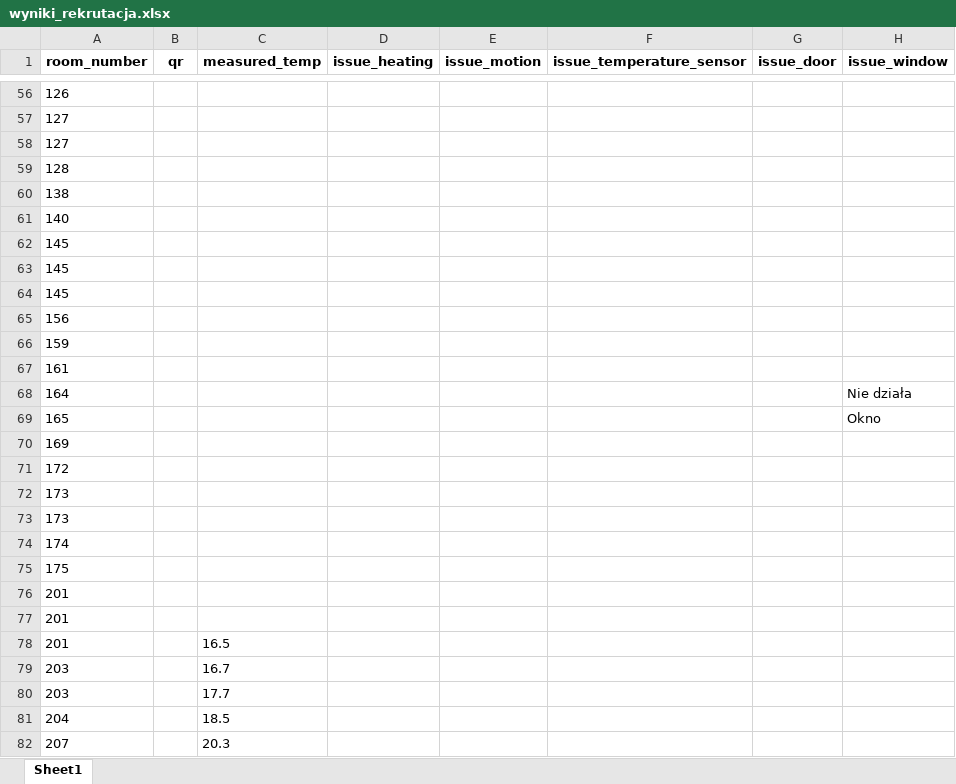
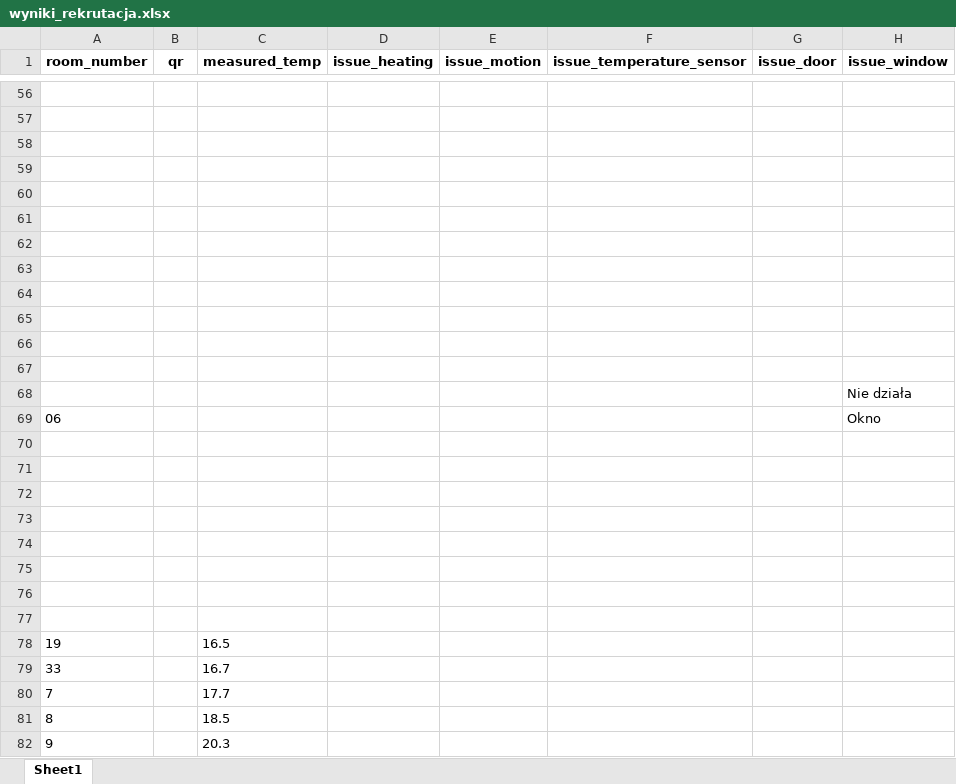
Before and after one commit to Stanczyk190/Zadanie_rekrutacyjne_Grandmetric, an Excel workbook: wyniki_rekrutacja.xlsx, sheet Sheet1, drawn as a sheet; only a part is shown, gaps mark what is left out; values as stored, in another font and other column widths than the file's, no borders; the diff covers the shown part only; the diff names each change by its address in the sheet, - before the commit and + after, or states it on an @@ line.

```diff
--- a/wyniki_rekrutacja.xlsx (sheet Sheet1)
+++ b/wyniki_rekrutacja.xlsx (sheet Sheet1)
-A56 (room_number): 126
+A56 (room_number): (empty)
-A57:A58 (room_number): 127
+A57:A58 (room_number): (empty)
-A59 (room_number): 128
+A59 (room_number): (empty)
-A60 (room_number): 138
+A60 (room_number): (empty)
-A61 (room_number): 140
+A61 (room_number): (empty)
-A62:A64 (room_number): 145
+A62:A64 (room_number): (empty)
-A65 (room_number): 156
+A65 (room_number): (empty)
-A66 (room_number): 159
+A66 (room_number): (empty)
-A67 (room_number): 161
+A67 (room_number): (empty)
-A68 (room_number): 164
+A68 (room_number): (empty)
-A69 (room_number): 165
+A69 (room_number): 06
-A70 (room_number): 169
+A70 (room_number): (empty)
-A71 (room_number): 172
+A71 (room_number): (empty)
-A72:A73 (room_number): 173
+A72:A73 (room_number): (empty)
-A74 (room_number): 174
+A74 (room_number): (empty)
-A75 (room_number): 175
+A75 (room_number): (empty)
-A76:A77 (room_number): 201
+A76:A77 (room_number): (empty)
-A78 (room_number): 201
+A78 (room_number): 19
-A79 (room_number): 203
+A79 (room_number): 33
-A80 (room_number): 203
+A80 (room_number): 7
-A81 (room_number): 204
+A81 (room_number): 8
-A82 (room_number): 207
+A82 (room_number): 9
```
Also changed, not shown: 458 edited cells elsewhere in this sheet, 5 other files.
